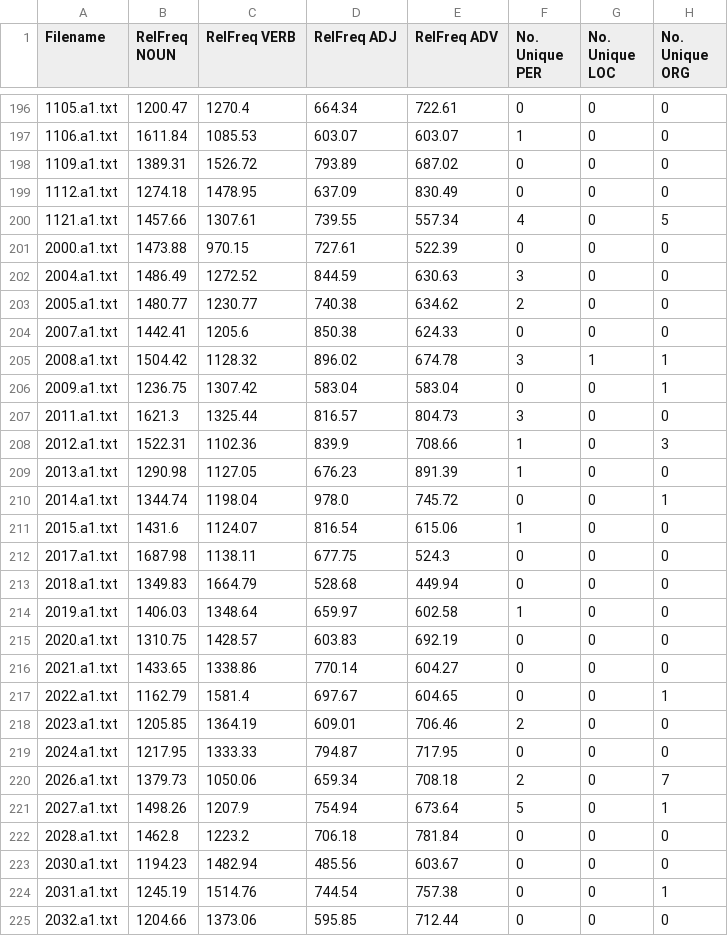
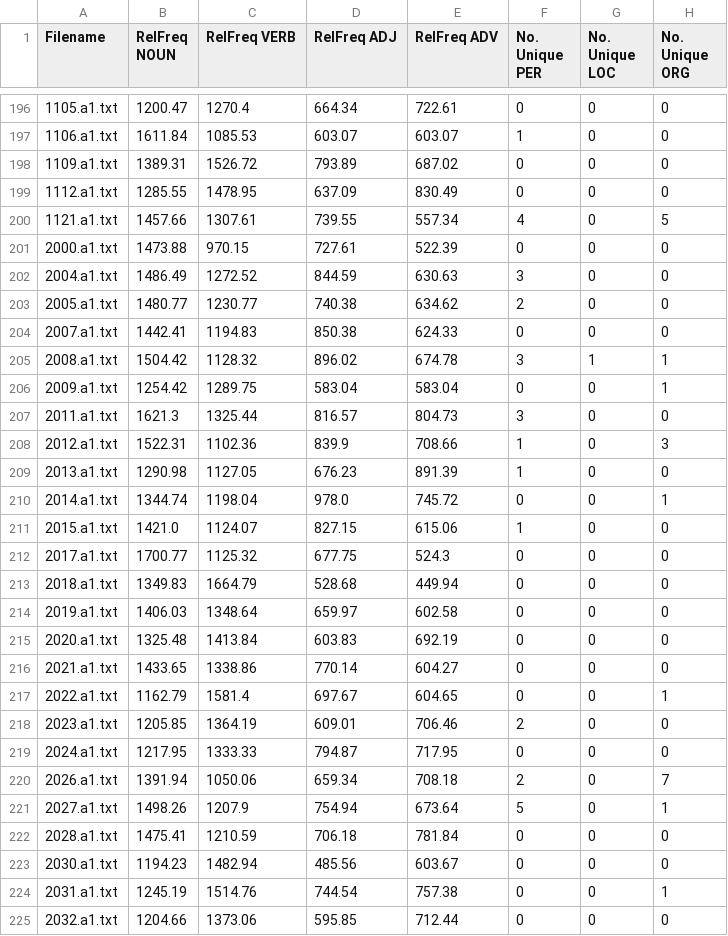
Before and after one commit to apathriel/cds-lang-analytics, a CSV file: assignments/feature_extraction_spaCy/out/a1_table.csv, drawn as a sheet; only a part is shown, gaps mark what is left out; the diff covers the shown part only.

Commit message:
Update CSV files with modified frequency and unique count values

```diff
--- a/assignments/feature_extraction_spaCy/out/a1_table.csv
+++ b/assignments/feature_extraction_spaCy/out/a1_table.csv
@@ -198,3 +198,3 @@ Filename,RelFreq NOUN,RelFreq VERB,RelFreq ADJ,RelFreq ADV,No. Unique PER,No. Un
 1109.a1.txt,1389.31,1526.72,793.89,687.02,0,0,0
-1112.a1.txt,1274.18,1478.95,637.09,830.49,0,0,0
+1112.a1.txt,1285.55,1478.95,637.09,830.49,0,0,0
 1121.a1.txt,1457.66,1307.61,739.55,557.34,4,0,5
@@ -203,5 +203,5 @@ Filename,RelFreq NOUN,RelFreq VERB,RelFreq ADJ,RelFreq ADV,No. Unique PER,No. Un
 2005.a1.txt,1480.77,1230.77,740.38,634.62,2,0,0
-2007.a1.txt,1442.41,1205.6,850.38,624.33,0,0,0
+2007.a1.txt,1442.41,1194.83,850.38,624.33,0,0,0
 2008.a1.txt,1504.42,1128.32,896.02,674.78,3,1,1
-2009.a1.txt,1236.75,1307.42,583.04,583.04,0,0,1
+2009.a1.txt,1254.42,1289.75,583.04,583.04,0,0,1
 2011.a1.txt,1621.3,1325.44,816.57,804.73,3,0,0
@@ -210,7 +210,7 @@ Filename,RelFreq NOUN,RelFreq VERB,RelFreq ADJ,RelFreq ADV,No. Unique PER,No. Un
 2014.a1.txt,1344.74,1198.04,978.0,745.72,0,0,1
-2015.a1.txt,1431.6,1124.07,816.54,615.06,1,0,0
-2017.a1.txt,1687.98,1138.11,677.75,524.3,0,0,0
+2015.a1.txt,1421.0,1124.07,827.15,615.06,1,0,0
+2017.a1.txt,1700.77,1125.32,677.75,524.3,0,0,0
 2018.a1.txt,1349.83,1664.79,528.68,449.94,0,0,0
-2019.a1.txt,1406.03,1348.64,659.97,602.58,1,0,0
-2020.a1.txt,1310.75,1428.57,603.83,692.19,0,0,0
+2019.a1.txt,1406.03,1348.64,659.97,602.58,0,0,0
+2020.a1.txt,1325.48,1413.84,603.83,692.19,0,0,0
 2021.a1.txt,1433.65,1338.86,770.14,604.27,0,0,0
@@ -219,5 +219,5 @@ Filename,RelFreq NOUN,RelFreq VERB,RelFreq ADJ,RelFreq ADV,No. Unique PER,No. Un
 2024.a1.txt,1217.95,1333.33,794.87,717.95,0,0,0
-2026.a1.txt,1379.73,1050.06,659.34,708.18,2,0,7
+2026.a1.txt,1391.94,1050.06,659.34,708.18,2,0,7
 2027.a1.txt,1498.26,1207.9,754.94,673.64,5,0,1
-2028.a1.txt,1462.8,1223.2,706.18,781.84,0,0,0
+2028.a1.txt,1475.41,1210.59,706.18,781.84,0,0,0
 2030.a1.txt,1194.23,1482.94,485.56,603.67,0,0,0
```
Also changed, not shown: 96 edited cells elsewhere in this file, assignments/feature_extraction_spaCy/out/a2_table.csv, assignments/feature_extraction_spaCy/out/a4_table.csv, 12 other files.
